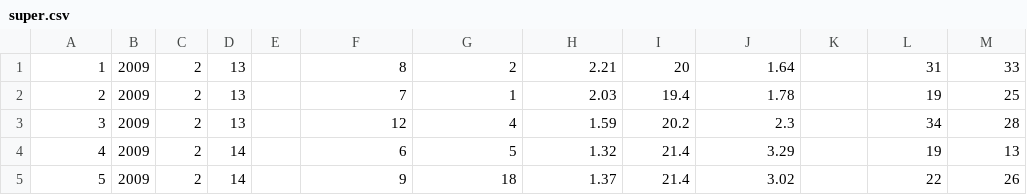
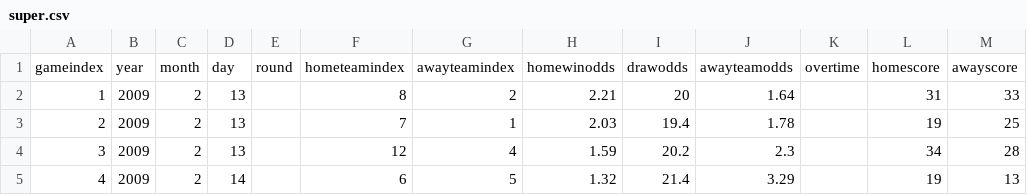
Before and after one commit to robmakepeace/AustralianElo, a CSV file: RawData/SuperRugby/super.csv, drawn as a sheet; only a part is shown; the shorter side is filled out with more unchanged rows; the diff names each change by its address in the sheet, - before the commit and + after, or states it on an @@ line.

```diff
--- a/RawData/SuperRugby/super.csv
+++ b/RawData/SuperRugby/super.csv
+row 1: gameindex | year | month | day | round | hometeamindex | awayteamindex | homewinodds | drawodds | awayteamodds | overtime | homescore | awayscore
```
Also changed, not shown: RawData/SuperRugby/super_2009.csv, RawData/SuperRugby/super_2010.csv, 7 other files.
